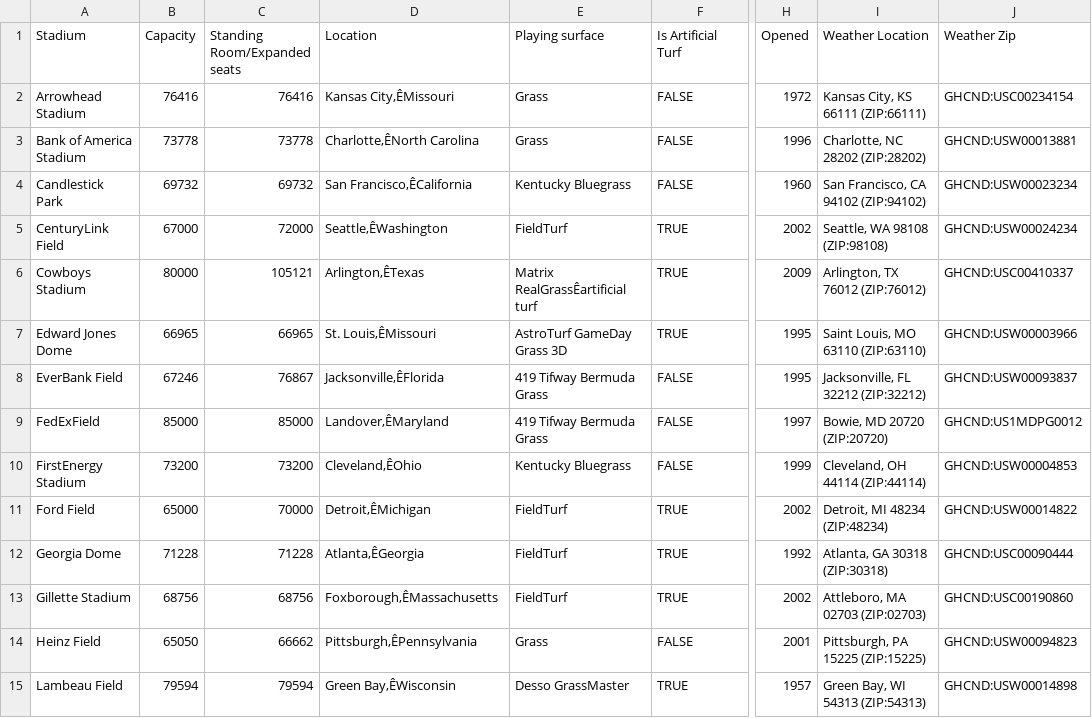
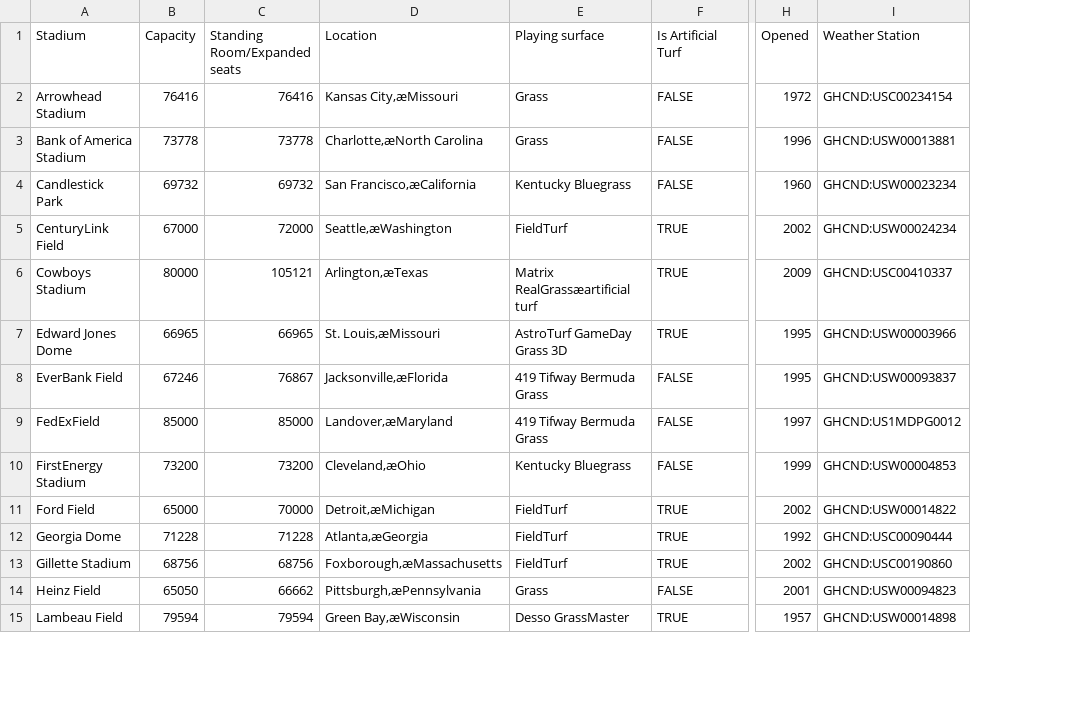
Before and after one commit to eljefe6a/nfldata, a CSV file: stadiums.csv, drawn as a sheet; only a part is shown, gaps mark what is left out; removed rows and columns are numbered as before the commit, all else as after; the diff covers the shown part only; the diff names each change by its address in the sheet, - before the commit and + after, or states it on an @@ line.

Commit message:
Changed header name.

```diff
--- a/stadiums.csv
+++ b/stadiums.csv
-column I (Weather Location), rows 2-15: Kansas City, KS 66111 (ZIP:66111) | Charlotte, NC 28202 (ZIP:28202) | San Francisco, CA 94102 (ZIP:94102) | Seattle, WA 98108 (ZIP:98108) | Arlington, TX 76012 (ZIP:76012) | Saint Louis, MO 63110 (ZIP:63110) | Jacksonville, FL 32212 (ZIP:32212) | Bowie, MD 20720 (ZIP:20720) | Cleveland, OH 44114 (ZIP:44114) | Detroit, MI 48234 (ZIP:48234) | Atlanta, GA 30318 (ZIP:30318) | Attleboro, MA 02703 (ZIP:02703) | Pittsburgh, PA 15225 (ZIP:15225) | Green Bay, WI 54313 (ZIP:54313)
-I1: Weather Zip
+I1: Weather Station
-D2 (Location): Kansas City,ÊMissouri
+D2 (Location): Kansas City,æMissouri
-D3 (Location): Charlotte,ÊNorth Carolina
+D3 (Location): Charlotte,æNorth Carolina
-D4 (Location): San Francisco,ÊCalifornia
+D4 (Location): San Francisco,æCalifornia
-D5 (Location): Seattle,ÊWashington
+D5 (Location): Seattle,æWashington
-D6 (Location): Arlington,ÊTexas
+D6 (Location): Arlington,æTexas
-E6 (Playing surface): Matrix RealGrassÊartificial turf
+E6 (Playing surface): Matrix RealGrassæartificial turf
-D7 (Location): St. Louis,ÊMissouri
+D7 (Location): St. Louis,æMissouri
-D8 (Location): Jacksonville,ÊFlorida
+D8 (Location): Jacksonville,æFlorida
-D9 (Location): Landover,ÊMaryland
+D9 (Location): Landover,æMaryland
-D10 (Location): Cleveland,ÊOhio
+D10 (Location): Cleveland,æOhio
-D11 (Location): Detroit,ÊMichigan
+D11 (Location): Detroit,æMichigan
-D12 (Location): Atlanta,ÊGeorgia
+D12 (Location): Atlanta,æGeorgia
-D13 (Location): Foxborough,ÊMassachusetts
+D13 (Location): Foxborough,æMassachusetts
-D14 (Location): Pittsburgh,ÊPennsylvania
+D14 (Location): Pittsburgh,æPennsylvania
-D15 (Location): Green Bay,ÊWisconsin
+D15 (Location): Green Bay,æWisconsin
```
Also changed, not shown: 18 edited cells elsewhere in this file.
